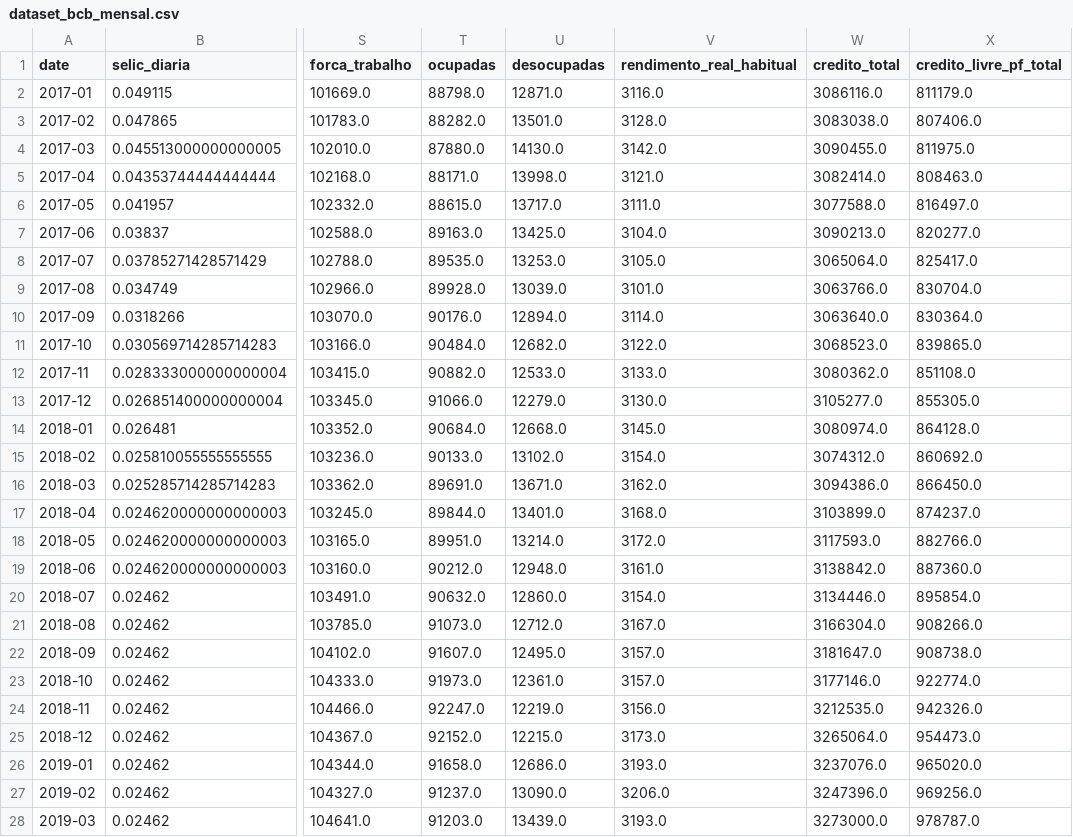
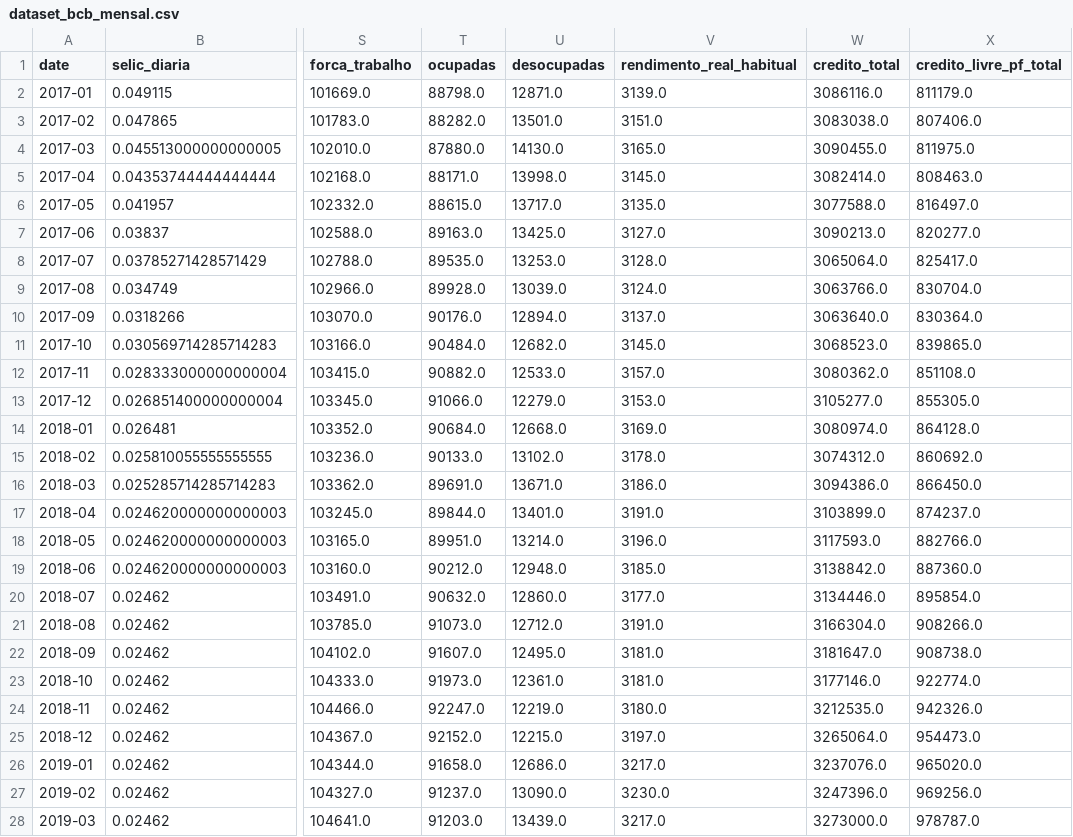
Before and after one commit to apjrprof/datalab-economia-ia, a CSV file: data/processed/dataset_bcb_mensal.csv, drawn as a sheet; only a part is shown, gaps mark what is left out; the diff covers the shown part only; the diff names each change by its address in the sheet, - before the commit and + after, or states it on an @@ line.

```diff
--- a/data/processed/dataset_bcb_mensal.csv
+++ b/data/processed/dataset_bcb_mensal.csv
-V2 (rendimento_real_habitual): 3116.0
+V2 (rendimento_real_habitual): 3139.0
-V3 (rendimento_real_habitual): 3128.0
+V3 (rendimento_real_habitual): 3151.0
-V4 (rendimento_real_habitual): 3142.0
+V4 (rendimento_real_habitual): 3165.0
-V5 (rendimento_real_habitual): 3121.0
+V5 (rendimento_real_habitual): 3145.0
-V6 (rendimento_real_habitual): 3111.0
+V6 (rendimento_real_habitual): 3135.0
-V7 (rendimento_real_habitual): 3104.0
+V7 (rendimento_real_habitual): 3127.0
-V8 (rendimento_real_habitual): 3105.0
+V8 (rendimento_real_habitual): 3128.0
-V9 (rendimento_real_habitual): 3101.0
+V9 (rendimento_real_habitual): 3124.0
-V10 (rendimento_real_habitual): 3114.0
+V10 (rendimento_real_habitual): 3137.0
-V11 (rendimento_real_habitual): 3122.0
+V11 (rendimento_real_habitual): 3145.0
-V12 (rendimento_real_habitual): 3133.0
+V12 (rendimento_real_habitual): 3157.0
-V13 (rendimento_real_habitual): 3130.0
+V13 (rendimento_real_habitual): 3153.0
-V14 (rendimento_real_habitual): 3145.0
+V14 (rendimento_real_habitual): 3169.0
-V15 (rendimento_real_habitual): 3154.0
+V15 (rendimento_real_habitual): 3178.0
-V16 (rendimento_real_habitual): 3162.0
+V16 (rendimento_real_habitual): 3186.0
-V17 (rendimento_real_habitual): 3168.0
+V17 (rendimento_real_habitual): 3191.0
-V18 (rendimento_real_habitual): 3172.0
+V18 (rendimento_real_habitual): 3196.0
-V19 (rendimento_real_habitual): 3161.0
+V19 (rendimento_real_habitual): 3185.0
-V20 (rendimento_real_habitual): 3154.0
+V20 (rendimento_real_habitual): 3177.0
-V21 (rendimento_real_habitual): 3167.0
+V21 (rendimento_real_habitual): 3191.0
-V22:V23 (rendimento_real_habitual): 3157.0
+V22:V23 (rendimento_real_habitual): 3181.0
-V24 (rendimento_real_habitual): 3156.0
+V24 (rendimento_real_habitual): 3180.0
-V25 (rendimento_real_habitual): 3173.0
+V25 (rendimento_real_habitual): 3197.0
-V26 (rendimento_real_habitual): 3193.0
+V26 (rendimento_real_habitual): 3217.0
-V27 (rendimento_real_habitual): 3206.0
+V27 (rendimento_real_habitual): 3230.0
-V28 (rendimento_real_habitual): 3193.0
+V28 (rendimento_real_habitual): 3217.0
```
Also changed, not shown: 102 edited cells elsewhere in this file, data/dataset_macro_mercado_mensal.csv, data/processed/dataset_yfinance_mensal.csv.
